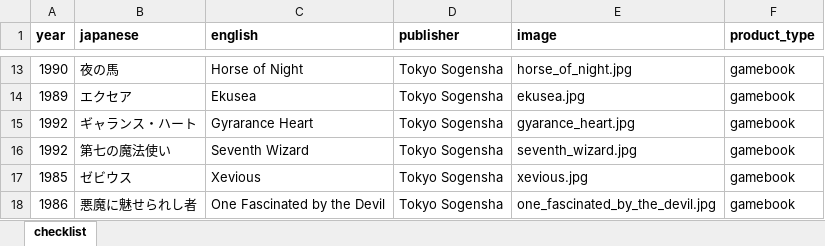
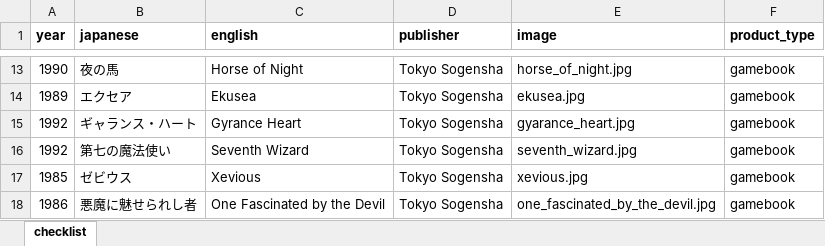
Before and after one commit to weatherspud/japanese-collectors-list, an Excel workbook: super-adventure-game/checklist.xlsx, sheet checklist, drawn as a sheet; only a part is shown, gaps mark what is left out; values as stored, in another font and other column widths than the file's, no borders; the diff names each change by its address in the sheet, - before the commit and + after, or states it on an @@ line.

```diff
--- a/super-adventure-game/checklist.xlsx (sheet checklist)
+++ b/super-adventure-game/checklist.xlsx (sheet checklist)
-C15 (english): Gyrarance Heart
+C15 (english): Gyrance Heart
```
Also changed, not shown: 3 other files.
